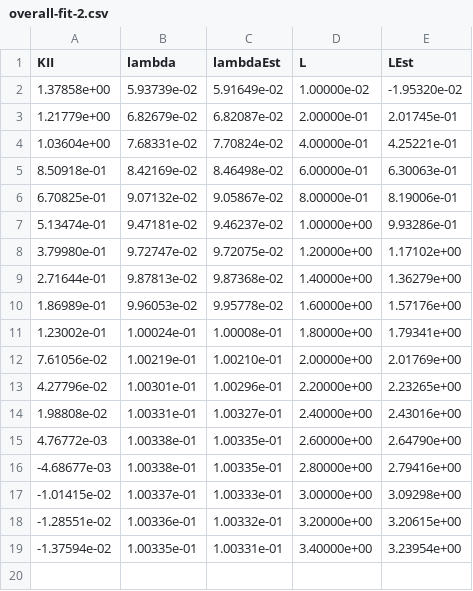
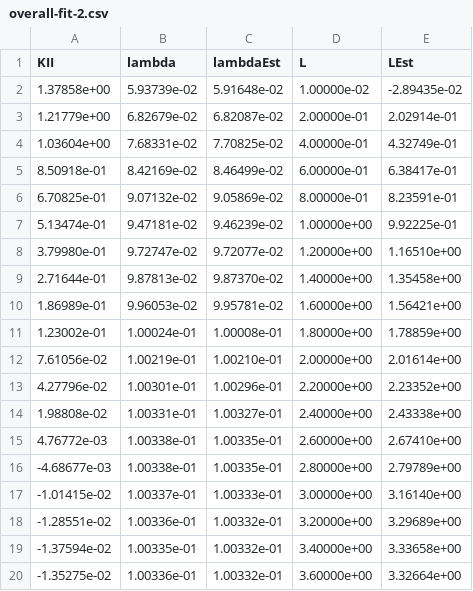
Before and after one commit to Dom-Skinner/Elastic-Fracture, a CSV file: Graphs/overall-fit-2.csv, drawn as a sheet.

```diff
--- a/Graphs/overall-fit-2.csv
+++ b/Graphs/overall-fit-2.csv
@@ -1,19 +1,20 @@
 KII,    lambda,  lambdaEst,  L,  LEst
-1.37858e+00,    5.93739e-02,     5.91649e-02,   1.00000e-02,    -1.95320e-02
-1.21779e+00,    6.82679e-02,     6.82087e-02,   2.00000e-01,    2.01745e-01
-1.03604e+00,    7.68331e-02,     7.70824e-02,   4.00000e-01,    4.25221e-01
-8.50918e-01,    8.42169e-02,     8.46498e-02,   6.00000e-01,    6.30063e-01
-6.70825e-01,    9.07132e-02,     9.05867e-02,   8.00000e-01,    8.19006e-01
-5.13474e-01,    9.47181e-02,     9.46237e-02,   1.00000e+00,    9.93286e-01
-3.79980e-01,    9.72747e-02,     9.72075e-02,   1.20000e+00,    1.17102e+00
-2.71644e-01,    9.87813e-02,     9.87368e-02,   1.40000e+00,    1.36279e+00
-1.86989e-01,    9.96053e-02,     9.95778e-02,   1.60000e+00,    1.57176e+00
-1.23002e-01,    1.00024e-01,     1.00008e-01,   1.80000e+00,    1.79341e+00
-7.61056e-02,    1.00219e-01,     1.00210e-01,   2.00000e+00,    2.01769e+00
-4.27796e-02,    1.00301e-01,     1.00296e-01,   2.20000e+00,    2.23265e+00
-1.98808e-02,    1.00331e-01,     1.00327e-01,   2.40000e+00,    2.43016e+00
-4.76772e-03,    1.00338e-01,     1.00335e-01,   2.60000e+00,    2.64790e+00
--4.68677e-03,    1.00338e-01,     1.00335e-01,   2.80000e+00,    2.79416e+00
--1.01415e-02,    1.00337e-01,     1.00333e-01,   3.00000e+00,    3.09298e+00
--1.28551e-02,    1.00336e-01,     1.00332e-01,   3.20000e+00,    3.20615e+00
--1.37594e-02,    1.00335e-01,     1.00331e-01,   3.40000e+00,    3.23954e+00
+1.37858e+00,    5.93739e-02,     5.91648e-02,   1.00000e-02,    -2.89435e-02
+1.21779e+00,    6.82679e-02,     6.82087e-02,   2.00000e-01,    2.02914e-01
+1.03604e+00,    7.68331e-02,     7.70825e-02,   4.00000e-01,    4.32749e-01
+8.50918e-01,    8.42169e-02,     8.46499e-02,   6.00000e-01,    6.38417e-01
+6.70825e-01,    9.07132e-02,     9.05869e-02,   8.00000e-01,    8.23591e-01
+5.13474e-01,    9.47181e-02,     9.46239e-02,   1.00000e+00,    9.92225e-01
+3.79980e-01,    9.72747e-02,     9.72077e-02,   1.20000e+00,    1.16510e+00
+2.71644e-01,    9.87813e-02,     9.87370e-02,   1.40000e+00,    1.35458e+00
+1.86989e-01,    9.96053e-02,     9.95781e-02,   1.60000e+00,    1.56421e+00
+1.23002e-01,    1.00024e-01,     1.00008e-01,   1.80000e+00,    1.78859e+00
+7.61056e-02,    1.00219e-01,     1.00210e-01,   2.00000e+00,    2.01614e+00
+4.27796e-02,    1.00301e-01,     1.00296e-01,   2.20000e+00,    2.23352e+00
+1.98808e-02,    1.00331e-01,     1.00327e-01,   2.40000e+00,    2.43338e+00
+4.76772e-03,    1.00338e-01,     1.00335e-01,   2.60000e+00,    2.67410e+00
+-4.68677e-03,    1.00338e-01,     1.00335e-01,   2.80000e+00,    2.79789e+00
+-1.01415e-02,    1.00337e-01,     1.00333e-01,   3.00000e+00,    3.16140e+00
+-1.28551e-02,    1.00336e-01,     1.00332e-01,   3.20000e+00,    3.29689e+00
+-1.37594e-02,    1.00335e-01,     1.00332e-01,   3.40000e+00,    3.33658e+00
+-1.35275e-02,    1.00336e-01,     1.00332e-01,   3.60000e+00,    3.32664e+00
```
Also changed, not shown: Graphs/KI-0.csv, 47 other files.
